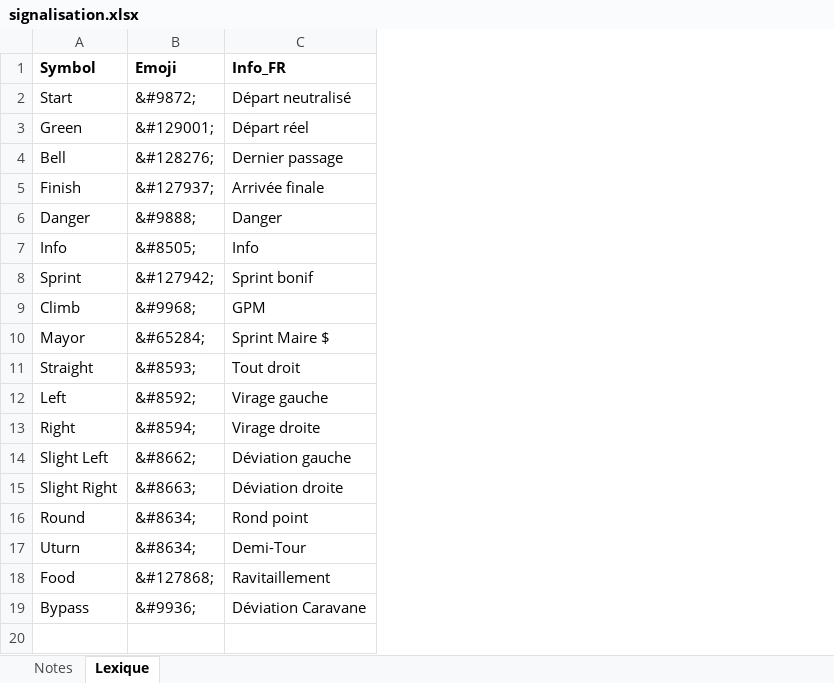
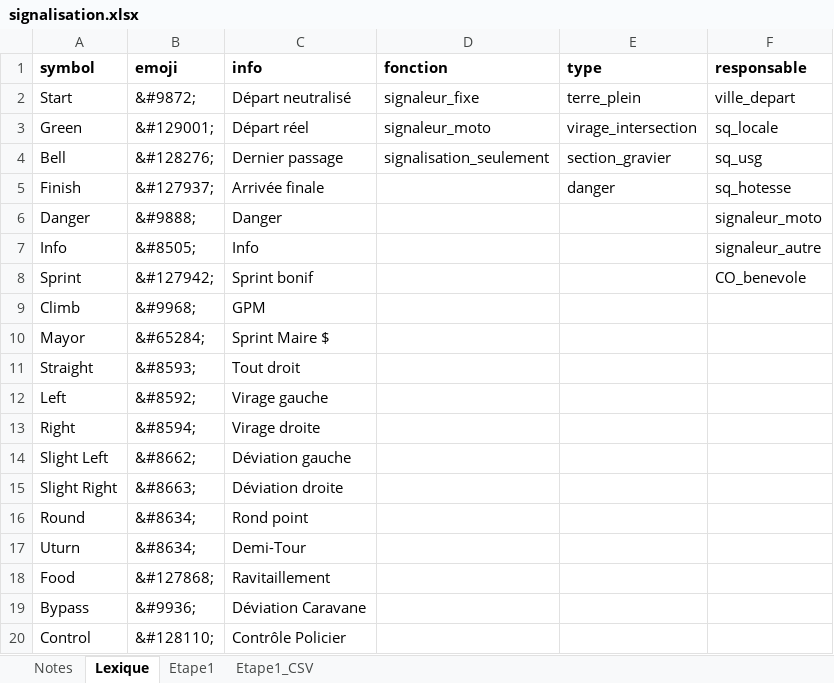
Before and after one commit to TourAbitibi/guide2023, an Excel workbook: excel/signalisation.xlsx, sheet Lexique, drawn as a sheet; values as stored, in another font and other column widths than the file's, no borders; table styles not drawn; removed rows and columns are numbered as before the commit, all else as after; the diff names each change by its address in the sheet, - before the commit and + after, or states it on an @@ line.

```diff
--- a/excel/signalisation.xlsx (sheet Lexique)
+++ b/excel/signalisation.xlsx (sheet Lexique)
+sheet tab: Etape1
+sheet tab: Etape1_CSV
+column D, rows 2-4: signaleur_fixe | signaleur_moto | signalisation_seulement
+column E, rows 2-5: terre_plein | virage_intersection | section_gravier | danger
+column F, rows 2-8: ville_depart | sq_locale | sq_usg | sq_hotesse | signaleur_moto | signaleur_autre | CO_benevole
-row 1: Symbol | Emoji | Info_FR
+row 1: symbol | emoji | info | fonction | type | responsable
+row 20: Control | &#128110; | Contrôle Policier
```
Also changed, not shown: sheet Notes, 19 other files.
